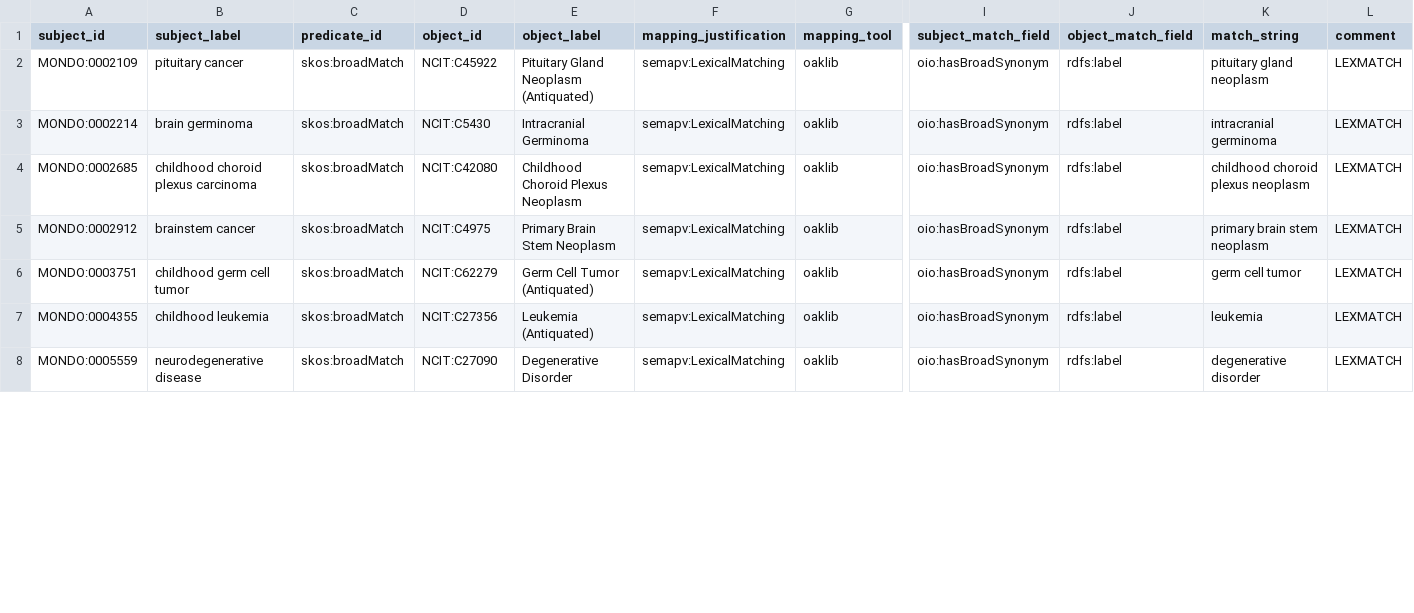
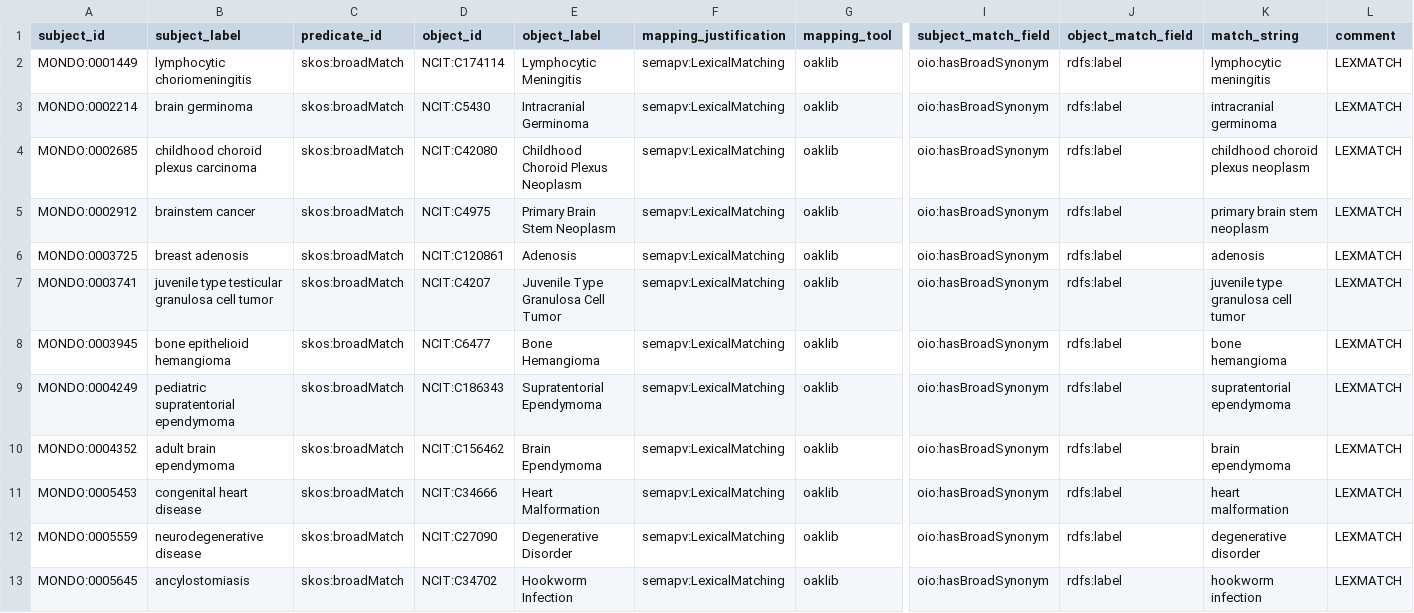
Before and after one commit to monarch-initiative/mondo-ingest, a TSV file: src/ontology/lexmatch/split-mapping-set/mondo_broadmatch_ncit.tsv, drawn as a sheet; only a part is shown, gaps mark what is left out; addresses are those after the commit; rows hold the shown columns only; the diff covers the shown part only; the diff names each change by its address in the sheet, - before the commit and + after, or states it on an @@ line.

```diff
--- a/src/ontology/lexmatch/split-mapping-set/mondo_broadmatch_ncit.tsv
+++ b/src/ontology/lexmatch/split-mapping-set/mondo_broadmatch_ncit.tsv
-A2 (subject_id): MONDO:0002109
+A2 (subject_id): MONDO:0001449
-B2 (subject_label): pituitary cancer
+B2 (subject_label): lymphocytic choriomeningitis
-D2 (object_id): NCIT:C45922
+D2 (object_id): NCIT:C174114
-E2 (object_label): Pituitary Gland Neoplasm (Antiquated)
+E2 (object_label): Lymphocytic Meningitis
-K2 (match_string): pituitary gland neoplasm
+K2 (match_string): lymphocytic meningitis
+row 6: MONDO:0003725 | breast adenosis | skos:broadMatch | NCIT:C120861 | Adenosis | semapv:LexicalMatching | oaklib | oio:hasBroadSynonym | rdfs:label | adenosis | LEXMATCH
-A7 (subject_id): MONDO:0003751
+A7 (subject_id): MONDO:0003741
-B7 (subject_label): childhood germ cell tumor
+B7 (subject_label): juvenile type testicular granulosa cell tumor
-D7 (object_id): NCIT:C62279
+D7 (object_id): NCIT:C4207
-E7 (object_label): Germ Cell Tumor (Antiquated)
+E7 (object_label): Juvenile Type Granulosa Cell Tumor
-K7 (match_string): germ cell tumor
+K7 (match_string): juvenile type granulosa cell tumor
+row 8: MONDO:0003945 | bone epithelioid hemangioma | skos:broadMatch | NCIT:C6477 | Bone Hemangioma | semapv:LexicalMatching | oaklib | oio:hasBroadSynonym | rdfs:label | bone hemangioma | LEXMATCH
+row 9: MONDO:0004249 | pediatric supratentorial ependymoma | skos:broadMatch | NCIT:C186343 | Supratentorial Ependymoma | semapv:LexicalMatching | oaklib | oio:hasBroadSynonym | rdfs:label | supratentorial ependymoma | LEXMATCH
+row 10: MONDO:0004352 | adult brain ependymoma | skos:broadMatch | NCIT:C156462 | Brain Ependymoma | semapv:LexicalMatching | oaklib | oio:hasBroadSynonym | rdfs:label | brain ependymoma | LEXMATCH
-A11 (subject_id): MONDO:0004355
+A11 (subject_id): MONDO:0005453
-B11 (subject_label): childhood leukemia
+B11 (subject_label): congenital heart disease
-D11 (object_id): NCIT:C27356
+D11 (object_id): NCIT:C34666
-E11 (object_label): Leukemia (Antiquated)
+E11 (object_label): Heart Malformation
-K11 (match_string): leukemia
+K11 (match_string): heart malformation
+row 13: MONDO:0005645 | ancylostomiasis | skos:broadMatch | NCIT:C34702 | Hookworm Infection | semapv:LexicalMatching | oaklib | oio:hasBroadSynonym | rdfs:label | hookworm infection | LEXMATCH
```
Also changed, not shown: 2 added rows, 1 removed row, 1 moved row and 5 edited cells elsewhere in this file, src/ontology/lexmatch/split-mapping-set/mondo_broadmatch_icd10cm.tsv, 1 other file.
